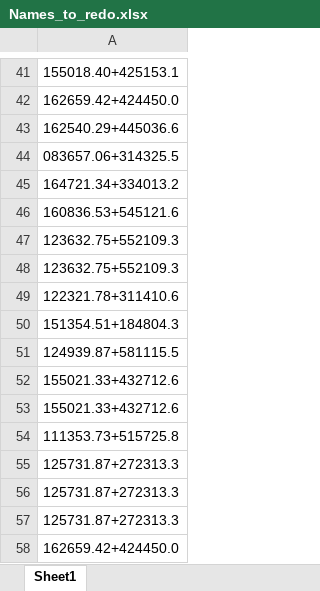
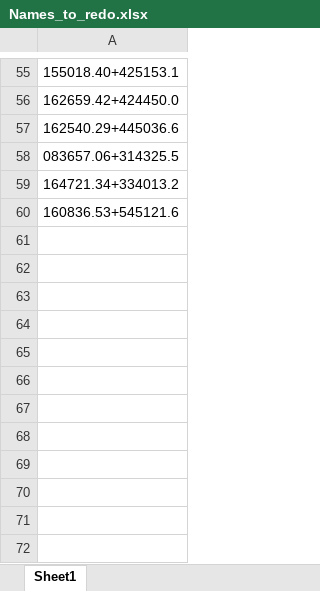
Before and after one commit to ciaranlong7/Project_Repository, an Excel workbook: Names_to_redo.xlsx, sheet Sheet1, drawn as a sheet; only a part is shown, gaps mark what is left out; values as stored, in another font and other column widths than the file's, no borders; removed rows and columns are numbered as before the commit, all else as after; the diff covers the shown part only; the diff names each change by its address in the sheet, - before the commit and + after, or states it on an @@ line.

```diff
--- a/Names_to_redo.xlsx (sheet Sheet1)
+++ b/Names_to_redo.xlsx (sheet Sheet1)
-row 47: 123632.75+552109.3
-row 48: 123632.75+552109.3
-row 49: 122321.78+311410.6
-row 50: 151354.51+184804.3
-row 51: 124939.87+581115.5
-row 52: 155021.33+432712.6
-row 53: 155021.33+432712.6
-row 54: 111353.73+515725.8
-row 55: 125731.87+272313.3
-row 56: 125731.87+272313.3
-row 57: 125731.87+272313.3
-row 58: 162659.42+424450.0
```
Also changed, not shown: 14 added rows elsewhere in this sheet, AGN_outlier_flux_W2.xlsx, 7 other files.
